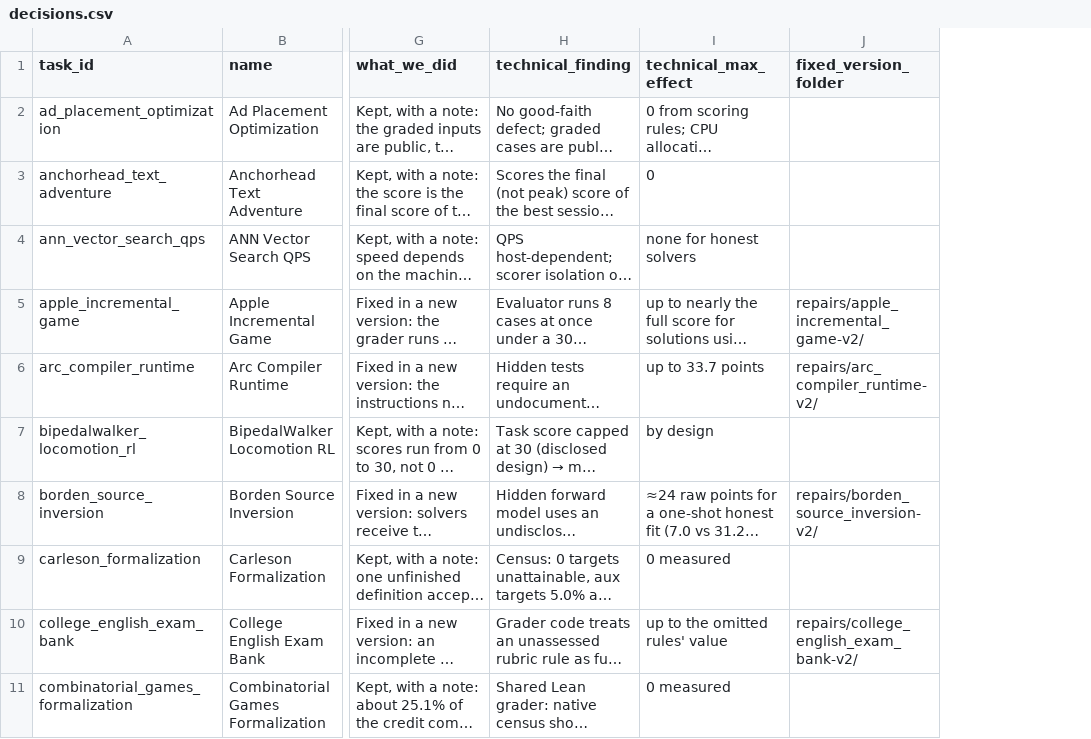
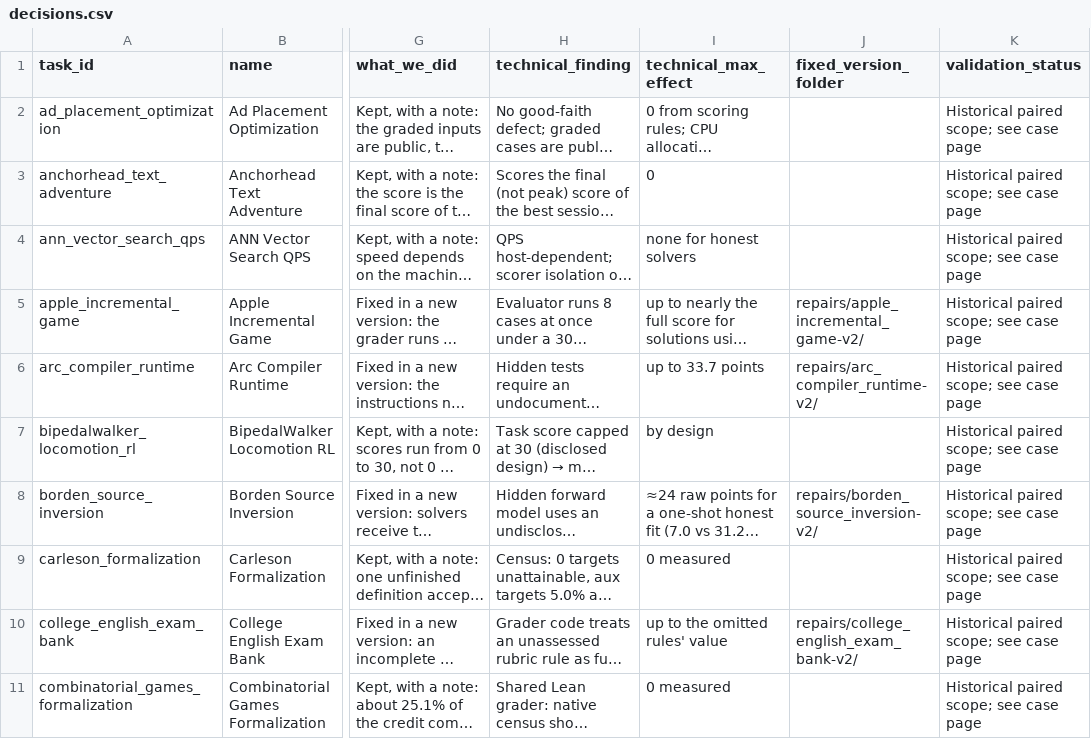
Before and after one commit to findalexli/edgebench-verified, a CSV file: data/decisions.csv, drawn as a sheet; only a part is shown, gaps mark what is left out; long unchanged cells end in …; the diff covers the shown part only; the diff names each change by its address in the sheet, - before the commit and + after, or states it on an @@ line.

Commit message:
Synchronize release scope, impact consumers and translated publication
Refs #59.

Part of the combined repair review; shared publication integration follows in the final commit.

```diff
--- a/data/decisions.csv
+++ b/data/decisions.csv
+column K (validation_status), rows 2-11: all Historical paired scope; see case page
```
Also changed, not shown: 23 edited cells elsewhere in this file, 59 other files.
